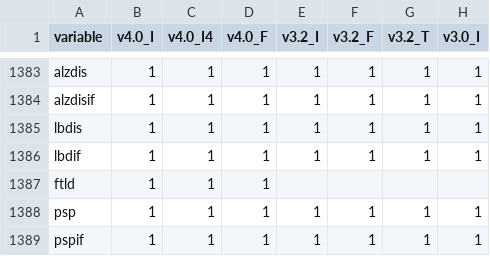
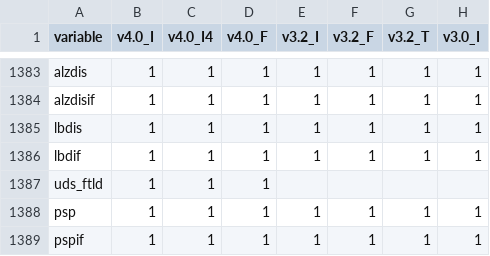
Before and after one commit to naccdata/nacc-attribute-deriver, a CSV file: nacc_attribute_deriver/config/uds_ded_matrix.csv, drawn as a sheet; only a part is shown, gaps mark what is left out; the diff names each change by its address in the sheet, - before the commit and + after, or states it on an @@ line.

Commit message:
Match FTLD DED matrix key to uds_ftld rule name
The DED row was keyed 'ftld' but the rule is named 'uds_ftld', so the applicability lookup always missed and v4 FTLD was set to -4.

```diff
--- a/nacc_attribute_deriver/config/uds_ded_matrix.csv
+++ b/nacc_attribute_deriver/config/uds_ded_matrix.csv
-A1387 (variable): ftld
+A1387 (variable): uds_ftld
```
